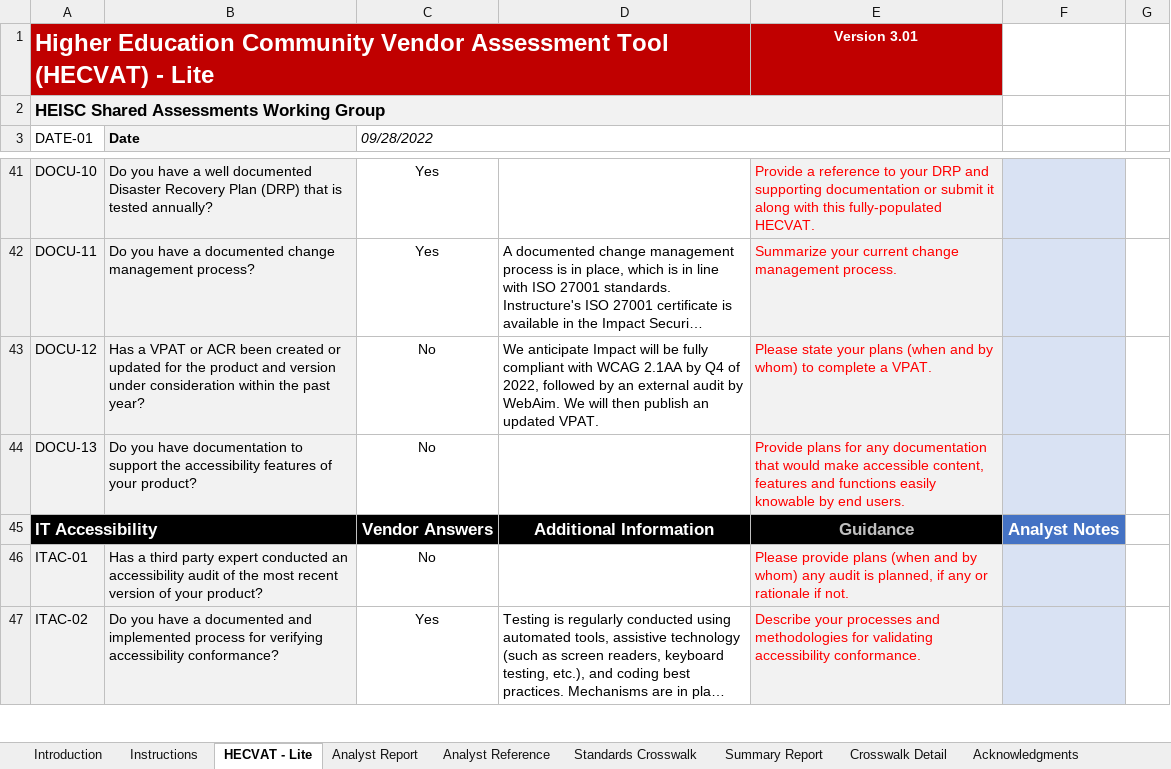
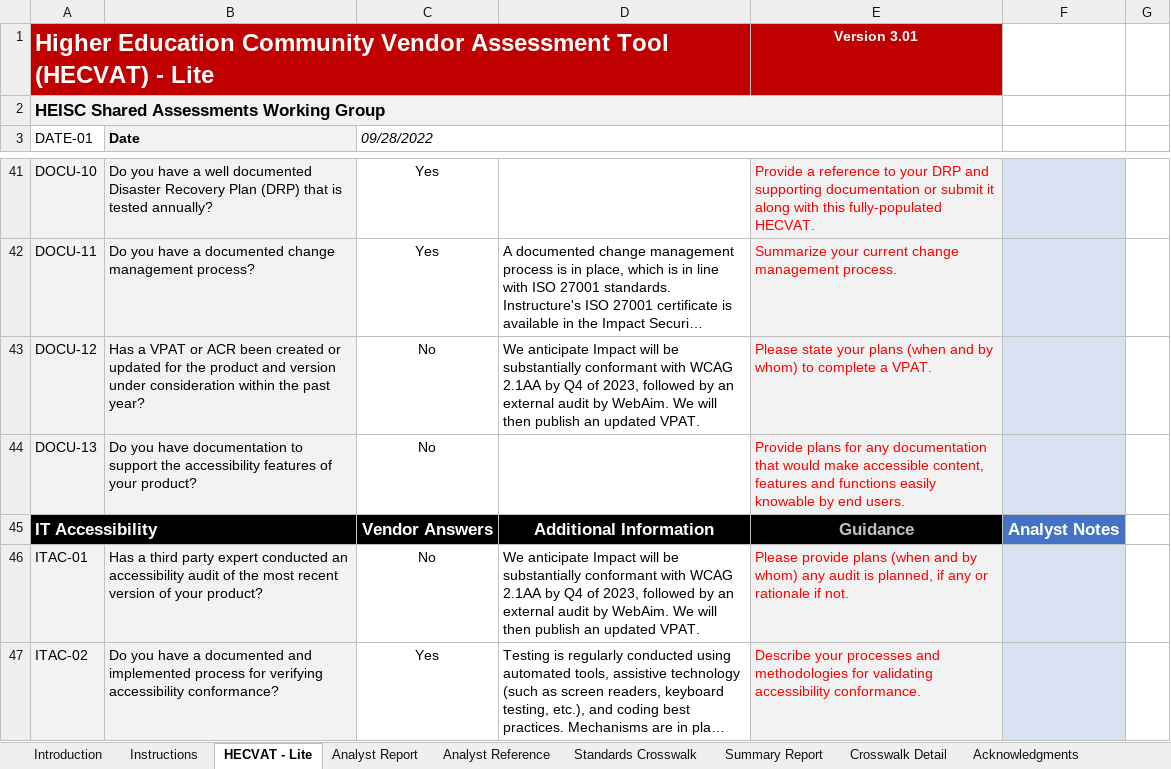
Before and after one commit to instructure/instructure-compliance-packages, an Excel workbook: Impact/Impact HECVAT Lite 3.0.xlsx, sheet HECVAT - Lite, drawn as a sheet; only a part is shown, gaps mark what is left out; long unchanged cells end in …; values as stored, in another font and other column widths than the file's, no borders; conditional formats not drawn; the diff covers the shown part only; the diff names each change by its address in the sheet, - before the commit and + after, or states it on an @@ line.

Commit message:
updated a11y responses

```diff
--- a/Impact/Impact HECVAT Lite 3.0.xlsx (sheet HECVAT - Lite)
+++ b/Impact/Impact HECVAT Lite 3.0.xlsx (sheet HECVAT - Lite)
-D43: …will be fully compliant with WCAG 2.1AA by Q4 of 2022, followed by…
+D43: …will be substantially conformant with WCAG 2.1AA by Q4 of 2023, followed by…
-D46: (empty)
+D46: We anticipate Impact will be substantially conformant with WCAG 2.1AA by Q4 of 2023, followed by an external audit by WebAim. We will then publish an updated VPAT.
```
Also changed, not shown: 2 edited cells elsewhere in this sheet, sheet Analyst Report.
